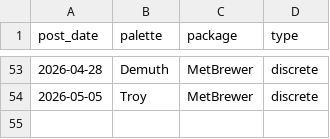
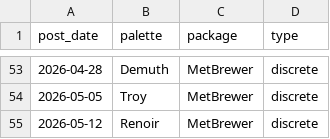
Before and after one commit to seanthimons/seanthimons.github.io, a CSV file: posts/palette-log.csv, drawn as a sheet; only a part is shown, gaps mark what is left out; the diff names each change by its address in the sheet, - before the commit and + after, or states it on an @@ line.

```diff
--- a/posts/palette-log.csv
+++ b/posts/palette-log.csv
+row 55: 2026-05-12 | Renoir | MetBrewer | discrete
```
Also changed, not shown: 5 other files.
